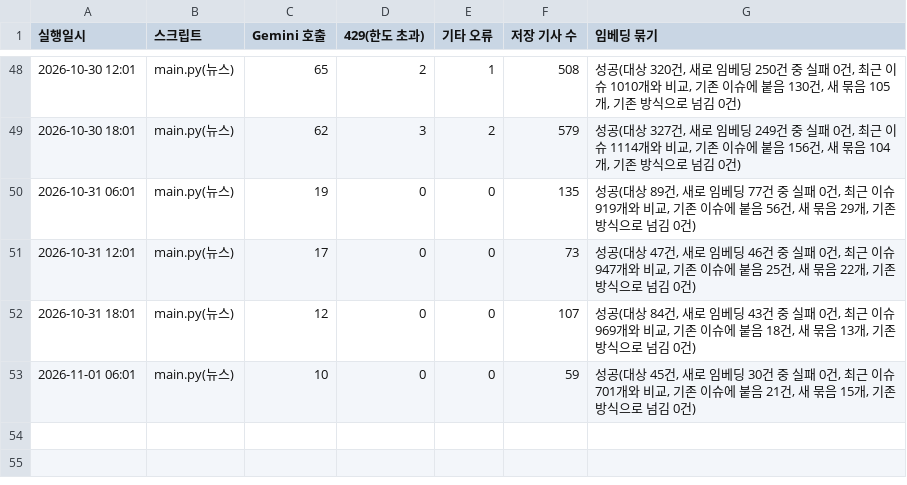
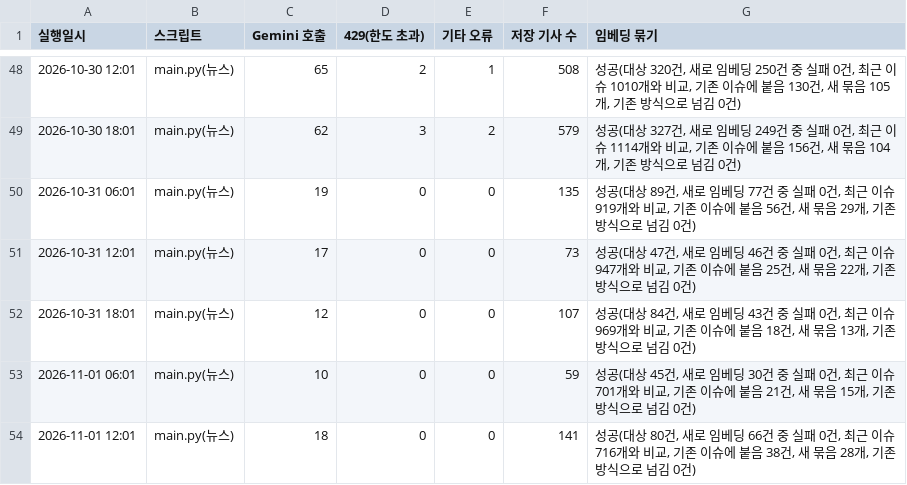
Before and after one commit to jshssysh/news-dashboard, a CSV file: gemini_usage.csv, drawn as a sheet; only a part is shown, gaps mark what is left out.

```diff
--- a/gemini_usage.csv
+++ b/gemini_usage.csv
@@ -53 +53,2 @@
 2026-11-01 06:01,main.py(뉴스),10,0,0,59,"성공(대상 45건, 새로 임베딩 30건 중 실패 0건, 최근 이슈 701개와 비교, 기존 이슈에 붙음 21건, 새 묶음 15개, 기존 방식으로 넘김 0건)"
+2026-11-01 12:01,main.py(뉴스),18,0,0,141,"성공(대상 80건, 새로 임베딩 66건 중 실패 0건, 최근 이슈 716개와 비교, 기존 이슈에 붙음 38건, 새 묶음 28개, 기존 방식으로 넘김 0건)"
```
Also changed, not shown: 8 other files.
